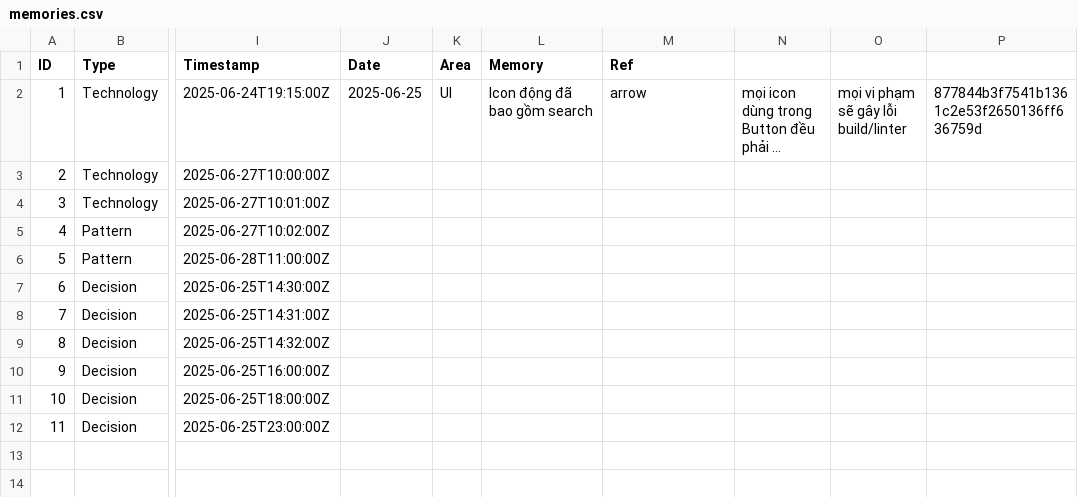
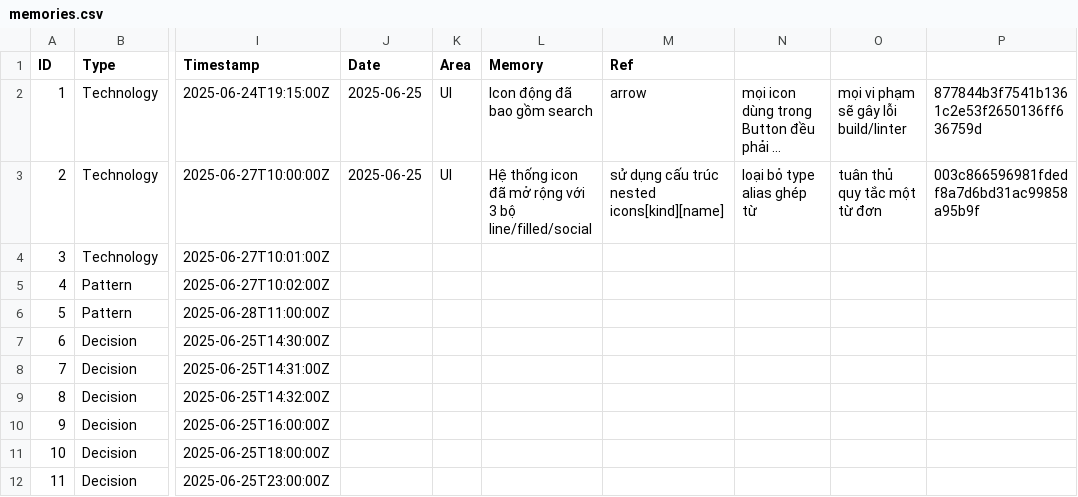
Before and after one commit to hoduyquocbao/languageui, a CSV file: memories.csv, drawn as a sheet; only a part is shown, gaps mark what is left out; long unchanged cells end in …; the diff names each change by its address in the sheet, - before the commit and + after, or states it on an @@ line.

Commit message:
chore(pkbs): update todo, architecture, memories, report with icon system expansion completion [003c866]

```diff
--- a/memories.csv
+++ b/memories.csv
-J3 (Date): (empty)
+J3 (Date): 2025-06-25
-K3 (Area): (empty)
+K3 (Area): UI
-L3 (Memory): (empty)
+L3 (Memory): Hệ thống icon đã mở rộng với 3 bộ line/filled/social
-M3 (Ref): (empty)
+M3 (Ref): sử dụng cấu trúc nested icons[kind][name]
-N3: (empty)
+N3: loại bỏ type alias ghép từ
-O3: (empty)
+O3: tuân thủ quy tắc một từ đơn
-P3: (empty)
+P3: 003c866596981fdedf8a7d6bd31ac99858a95b9f
```
Also changed, not shown: architecture.csv, todo.csv, 1 other file.
